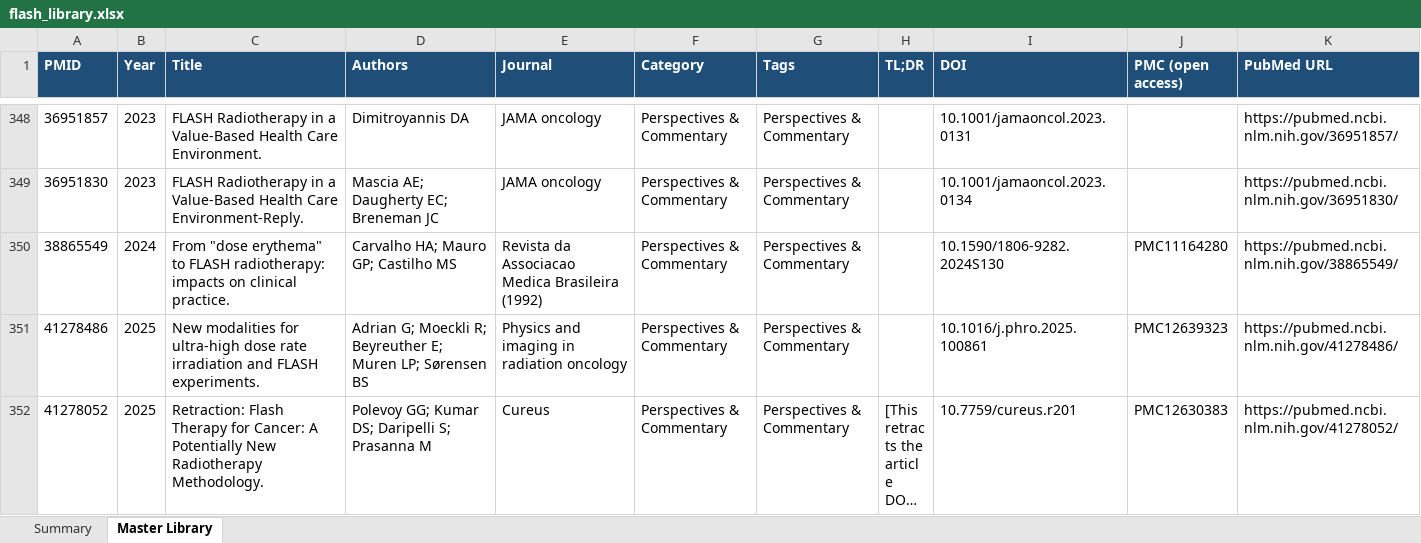
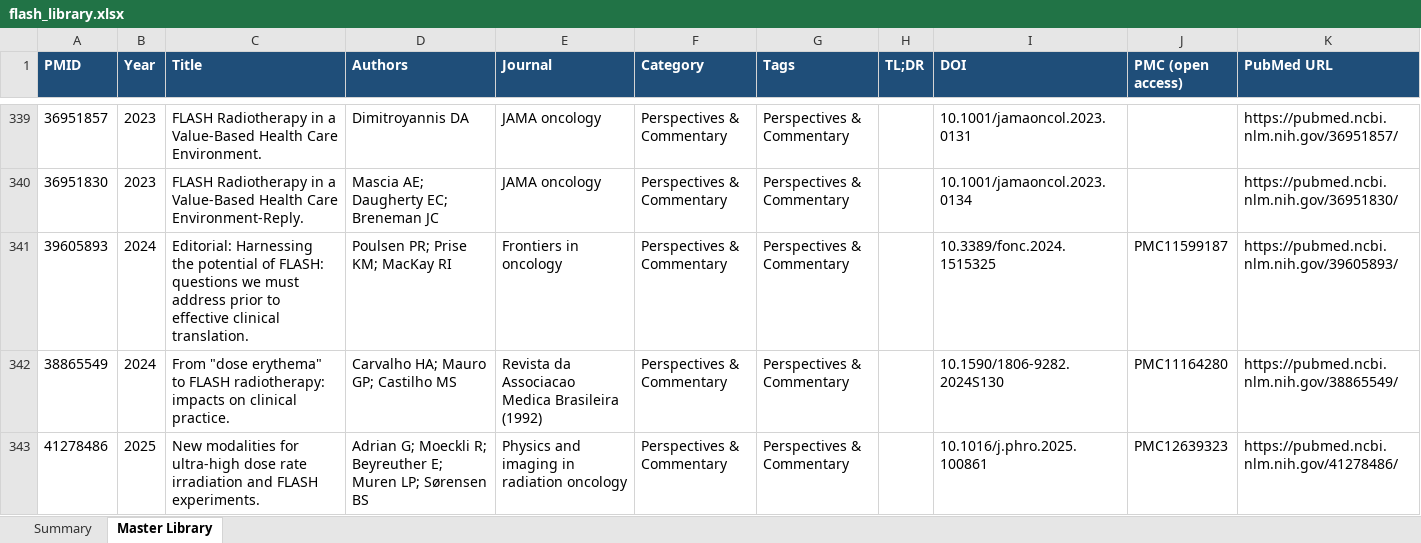
Before and after one commit to aapm-besc-flash/flash-wiki, an Excel workbook: library/flash_library.xlsx, sheet Master Library, drawn as a sheet; only a part is shown, gaps mark what is left out; the shorter side is filled out with more unchanged rows; long unchanged cells end in …; values as stored, in another font and other column widths than the file's, no borders; the diff covers the shown part only; the diff names each change by its address in the sheet, - before the commit and + after, or states it on an @@ line.

```diff
--- a/library/flash_library.xlsx (sheet Master Library)
+++ b/library/flash_library.xlsx (sheet Master Library)
+row 341: 39605893 | 2024 | Editorial: Harnessing the potential of FLASH: questions we must address prior to effective clinical translation. | Poulsen PR; Prise KM; MacKay RI | Frontiers in oncology | Perspectives & Commentary | Perspectives & Commentary |  | 10.3389/fonc.2024.1515325 | PMC11599187 | https://pubmed.ncbi.nlm.nih.gov/39605893/
```
Also changed, not shown: 15 removed rows and 2 edited cells elsewhere in this sheet, sheet Summary, 30 other files.
